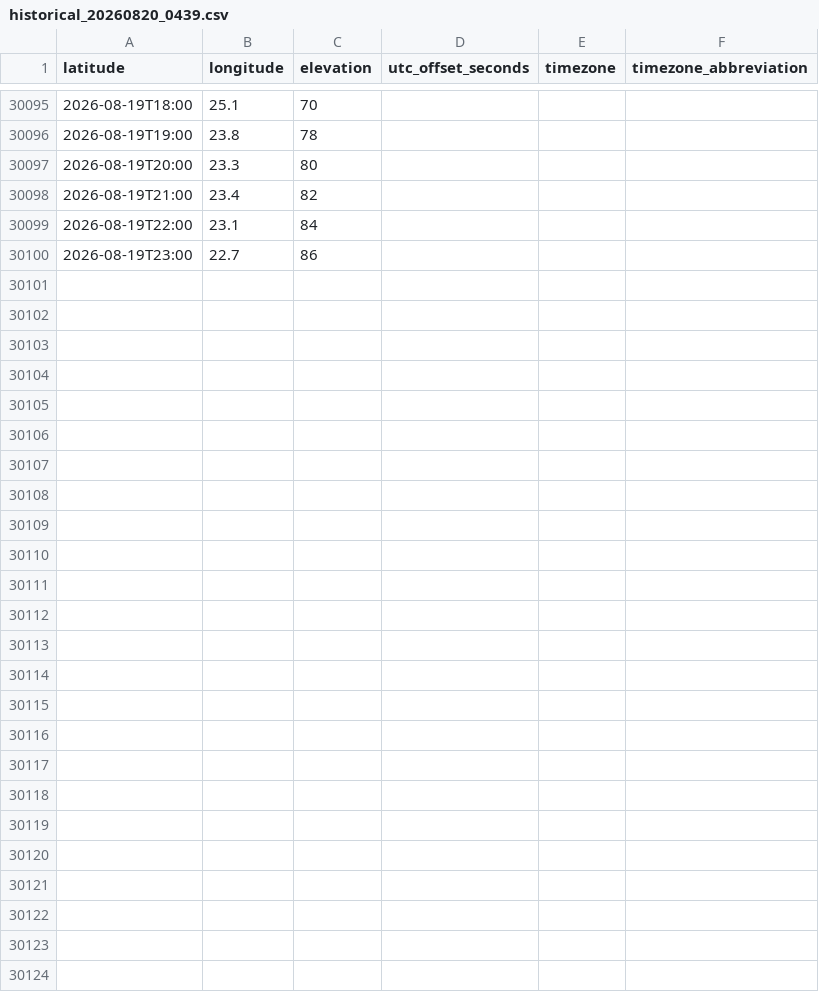
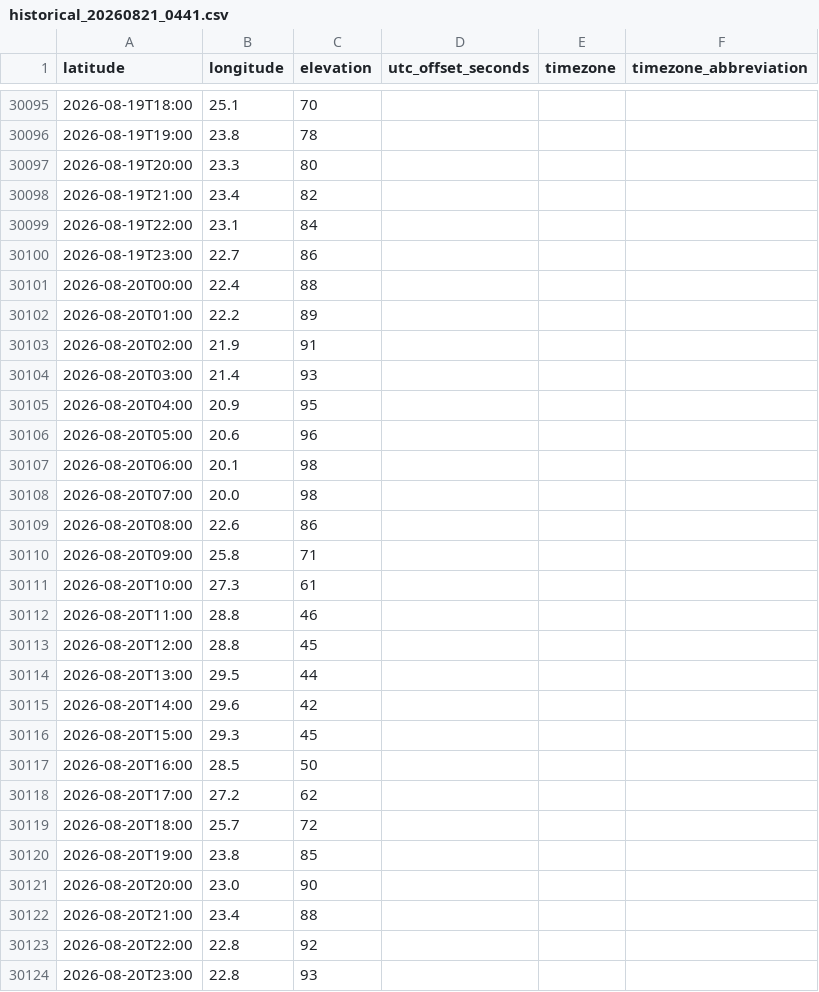
Before and after one commit to actionresearchprojects/arc_tz_line, a CSV file: data/openmeteo/historical_20260821_0441.csv (was data/openmeteo/historical_20260820_0439.csv), drawn as a sheet; only a part is shown, gaps mark what is left out; the diff names each change by its address in the sheet, - before the commit and + after, or states it on an @@ line.

```diff
--- a/data/openmeteo/historical_20260820_0439.csv
+++ b/data/openmeteo/historical_20260821_0441.csv
+row 30101: 2026-08-20T00:00 | 22.4 | 88
+row 30102: 2026-08-20T01:00 | 22.2 | 89
+row 30103: 2026-08-20T02:00 | 21.9 | 91
+row 30104: 2026-08-20T03:00 | 21.4 | 93
+row 30105: 2026-08-20T04:00 | 20.9 | 95
+row 30106: 2026-08-20T05:00 | 20.6 | 96
+row 30107: 2026-08-20T06:00 | 20.1 | 98
+row 30108: 2026-08-20T07:00 | 20.0 | 98
+row 30109: 2026-08-20T08:00 | 22.6 | 86
+row 30110: 2026-08-20T09:00 | 25.8 | 71
+row 30111: 2026-08-20T10:00 | 27.3 | 61
+row 30112: 2026-08-20T11:00 | 28.8 | 46
+row 30113: 2026-08-20T12:00 | 28.8 | 45
+row 30114: 2026-08-20T13:00 | 29.5 | 44
+row 30115: 2026-08-20T14:00 | 29.6 | 42
+row 30116: 2026-08-20T15:00 | 29.3 | 45
+row 30117: 2026-08-20T16:00 | 28.5 | 50
+row 30118: 2026-08-20T17:00 | 27.2 | 62
+row 30119: 2026-08-20T18:00 | 25.7 | 72
+row 30120: 2026-08-20T19:00 | 23.8 | 85
+row 30121: 2026-08-20T20:00 | 23.0 | 90
+row 30122: 2026-08-20T21:00 | 23.4 | 88
+row 30123: 2026-08-20T22:00 | 22.8 | 92
+row 30124: 2026-08-20T23:00 | 22.8 | 93
```
Also changed, not shown: 5 other files.
